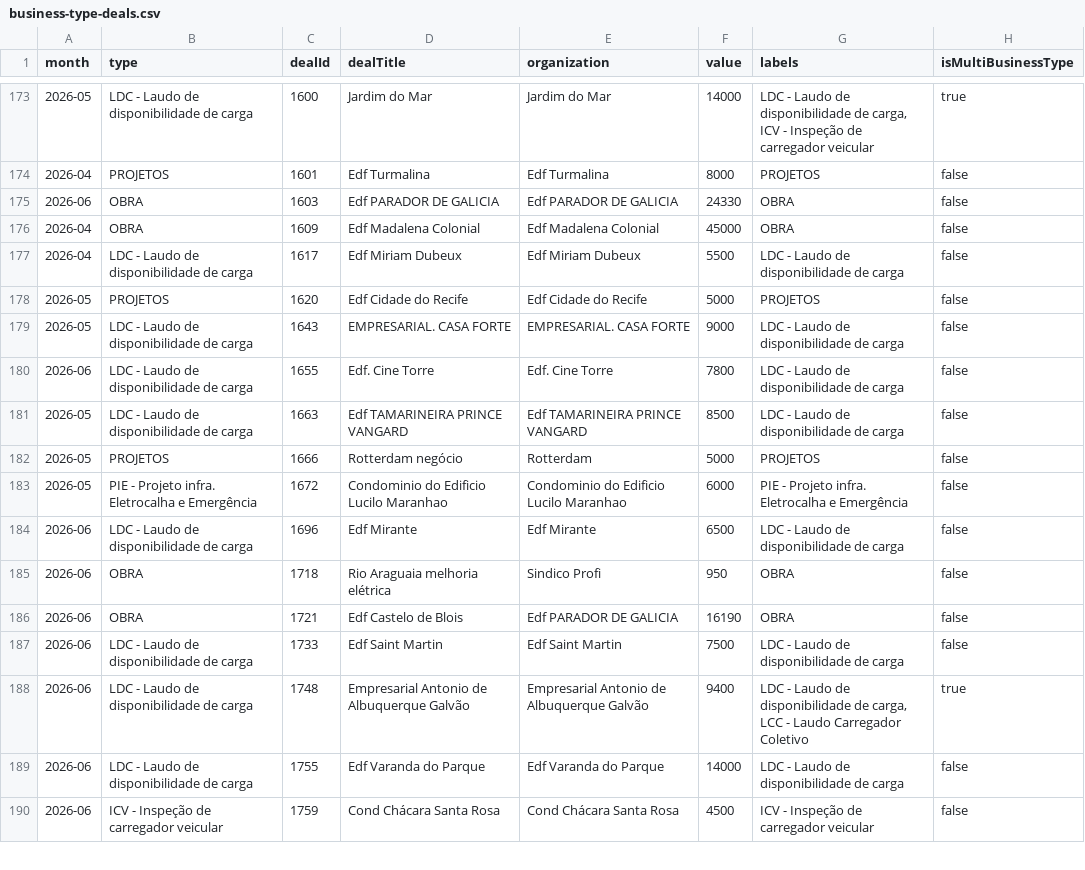
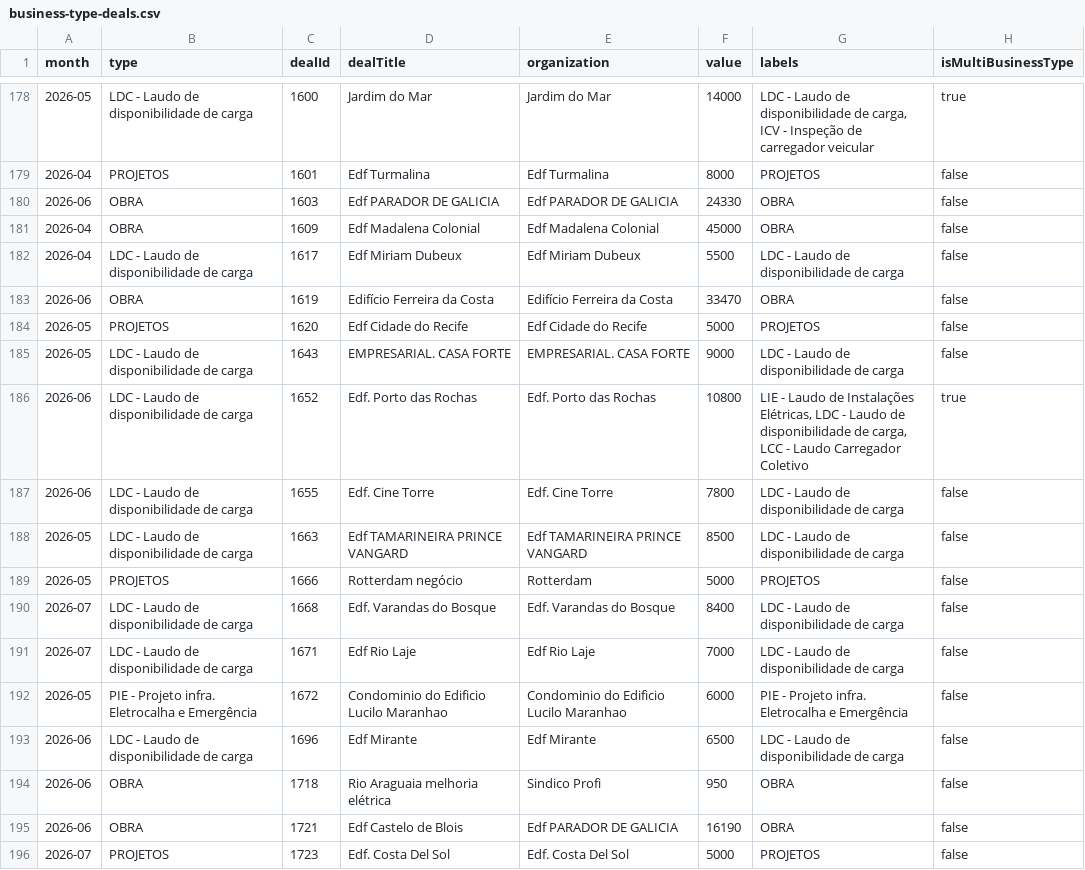
Before and after one commit to fernandevxpe/plan-estrategico-2026-2, a CSV file: data/processed/business-type-deals.csv, drawn as a sheet; only a part is shown, gaps mark what is left out; the shorter side is filled out with more unchanged rows; the diff covers the shown part only.

```diff
--- a/data/processed/business-type-deals.csv
+++ b/data/processed/business-type-deals.csv
@@ -177,4 +182,6 @@ month;type;dealId;dealTitle;organization;value;labels;isMultiBusinessType
 2026-04;LDC - Laudo de disponibilidade de carga;1617;Edf Miriam Dubeux;Edf Miriam Dubeux;5500;LDC - Laudo de disponibilidade de carga;false
+2026-06;OBRA;1619;Edifício Ferreira da Costa;Edifício Ferreira da Costa;33470;OBRA;false
 2026-05;PROJETOS;1620;Edf Cidade do Recife;Edf Cidade do Recife;5000;PROJETOS;false
 2026-05;LDC - Laudo de disponibilidade de carga;1643;EMPRESARIAL. CASA FORTE;EMPRESARIAL. CASA FORTE;9000;LDC - Laudo de disponibilidade de carga;false
+2026-06;LDC - Laudo de disponibilidade de carga;1652;Edf. Porto das Rochas;Edf. Porto das Rochas;10800;"LIE - Laudo de Instalações Elétricas, LDC - Laudo de disponibilidade de carga, LCC - Laudo Carregador Coletivo";true
 2026-06;LDC - Laudo de disponibilidade de carga;1655;Edf. Cine Torre;Edf. Cine Torre;7800;LDC - Laudo de disponibilidade de carga;false
@@ -182,2 +189,4 @@ month;type;dealId;dealTitle;organization;value;labels;isMultiBusinessType
 2026-05;PROJETOS;1666;Rotterdam negócio;Rotterdam;5000;PROJETOS;false
+2026-07;LDC - Laudo de disponibilidade de carga;1668;Edf. Varandas do Bosque;Edf. Varandas do Bosque;8400;LDC - Laudo de disponibilidade de carga;false
+2026-07;LDC - Laudo de disponibilidade de carga;1671;Edf Rio Laje;Edf Rio Laje;7000;LDC - Laudo de disponibilidade de carga;false
 2026-05;PIE - Projeto infra.  Eletrocalha e Emergência;1672;Condominio do Edificio Lucilo Maranhao;Condominio do Edificio Lucilo Maranhao;6000;PIE - Projeto infra.  Eletrocalha e Emergência;false
@@ -186 +195,2 @@ month;type;dealId;dealTitle;organization;value;labels;isMultiBusinessType
 2026-06;OBRA;1721;Edf  Castelo de Blois;Edf PARADOR DE GALICIA;16190;OBRA;false
+2026-07;PROJETOS;1723;Edf. Costa Del Sol;Edf. Costa Del Sol;5000;PROJETOS;false
```
Also changed, not shown: 18 added rows elsewhere in this file, base-estrategica/anexos/clientes-organizacoes.csv, data/processed/account-repeat-sales.csv, 35 other files.
